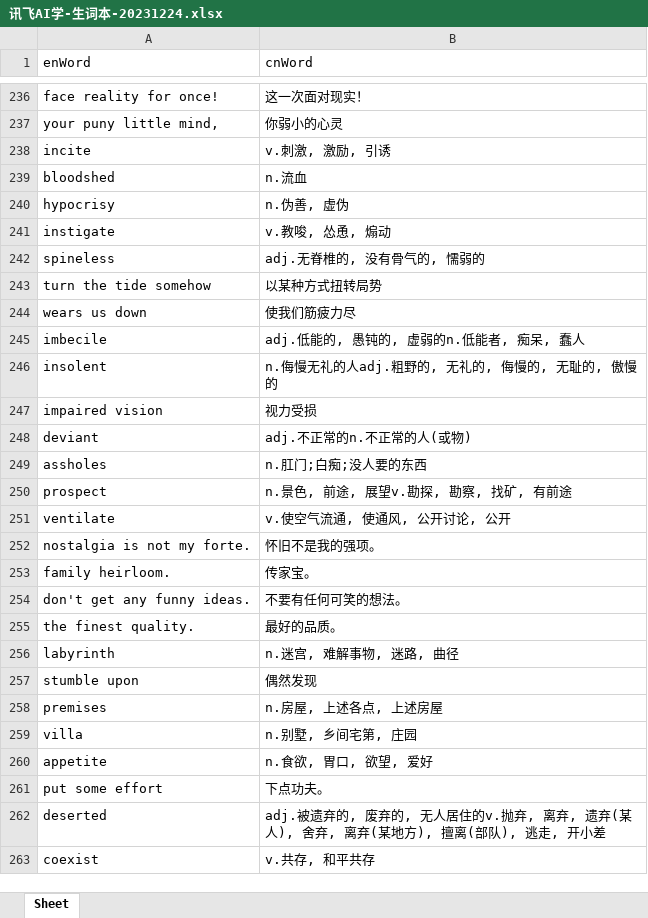
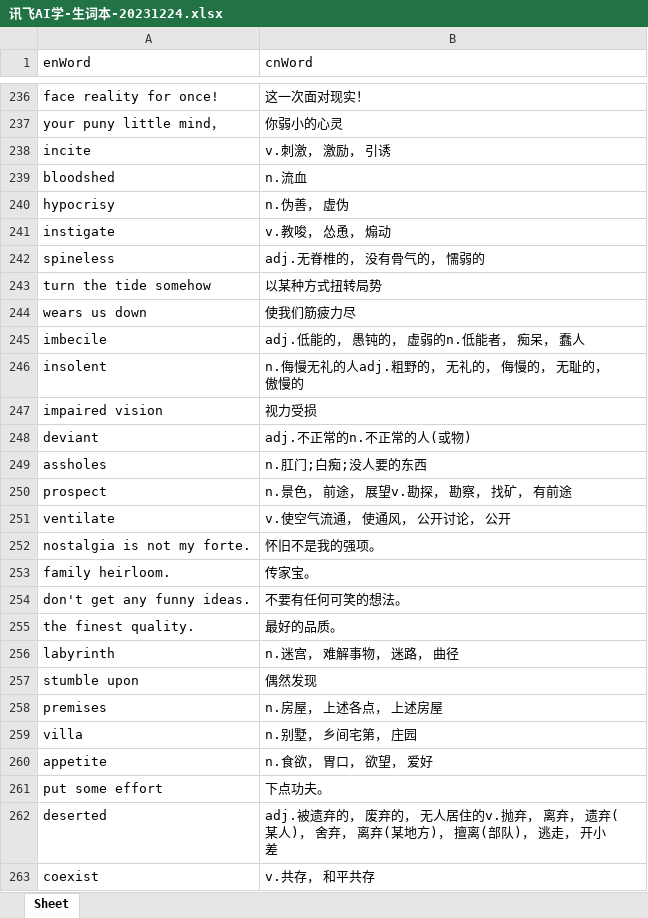
Before and after one commit to MrsandmanYi/PythonTools, an Excel workbook: XunFeiWord2AnkiFiles/讯飞AI学-生词本-20231224.xlsx, sheet Sheet, drawn as a sheet; only a part is shown, gaps mark what is left out; values as stored, in another font and other column widths than the file's, no borders; the diff covers the shown part only; the diff names each change by its address in the sheet, - before the commit and + after, or states it on an @@ line.

```diff
--- a/XunFeiWord2AnkiFiles/讯飞AI学-生词本-20231224.xlsx (sheet Sheet)
+++ b/XunFeiWord2AnkiFiles/讯飞AI学-生词本-20231224.xlsx (sheet Sheet)
-A237 (enWord): your puny little mind,
+A237 (enWord): your puny little mind，
-B238 (cnWord): v.刺激, 激励, 引诱
+B238 (cnWord): v.刺激， 激励， 引诱
-B240 (cnWord): n.伪善, 虚伪
+B240 (cnWord): n.伪善， 虚伪
-B241 (cnWord): v.教唆, 怂恿, 煽动
+B241 (cnWord): v.教唆， 怂恿， 煽动
-B242 (cnWord): adj.无脊椎的, 没有骨气的, 懦弱的
+B242 (cnWord): adj.无脊椎的， 没有骨气的， 懦弱的
-B245 (cnWord): adj.低能的, 愚钝的, 虚弱的n.低能者, 痴呆, 蠢人
+B245 (cnWord): adj.低能的， 愚钝的， 虚弱的n.低能者， 痴呆， 蠢人
-B246 (cnWord): n.侮慢无礼的人adj.粗野的, 无礼的, 侮慢的, 无耻的, 傲慢的
+B246 (cnWord): n.侮慢无礼的人adj.粗野的， 无礼的， 侮慢的， 无耻的， 傲慢的
-B250 (cnWord): n.景色, 前途, 展望v.勘探, 勘察, 找矿, 有前途
+B250 (cnWord): n.景色， 前途， 展望v.勘探， 勘察， 找矿， 有前途
-B251 (cnWord): v.使空气流通, 使通风, 公开讨论, 公开
+B251 (cnWord): v.使空气流通， 使通风， 公开讨论， 公开
-B256 (cnWord): n.迷宫, 难解事物, 迷路, 曲径
+B256 (cnWord): n.迷宫， 难解事物， 迷路， 曲径
-B258 (cnWord): n.房屋, 上述各点, 上述房屋
+B258 (cnWord): n.房屋， 上述各点， 上述房屋
-B259 (cnWord): n.别墅, 乡间宅第, 庄园
+B259 (cnWord): n.别墅， 乡间宅第， 庄园
-B260 (cnWord): n.食欲, 胃口, 欲望, 爱好
+B260 (cnWord): n.食欲， 胃口， 欲望， 爱好
-B262 (cnWord): …被遗弃的, 废弃的, 无人居住的v.抛弃, 离弃, 遗弃(某人), 舍弃, 离弃(某地方), 擅离(部队), 逃走, 开小差
+B262 (cnWord): …被遗弃的， 废弃的， 无人居住的v.抛弃， 离弃， 遗弃(某人)， 舍弃， 离弃(某地方)， 擅离(部队)， 逃走， 开小差
-B263 (cnWord): v.共存, 和平共存
+B263 (cnWord): v.共存， 和平共存
```
Also changed, not shown: 143 edited cells elsewhere in this sheet, 5 other files.
